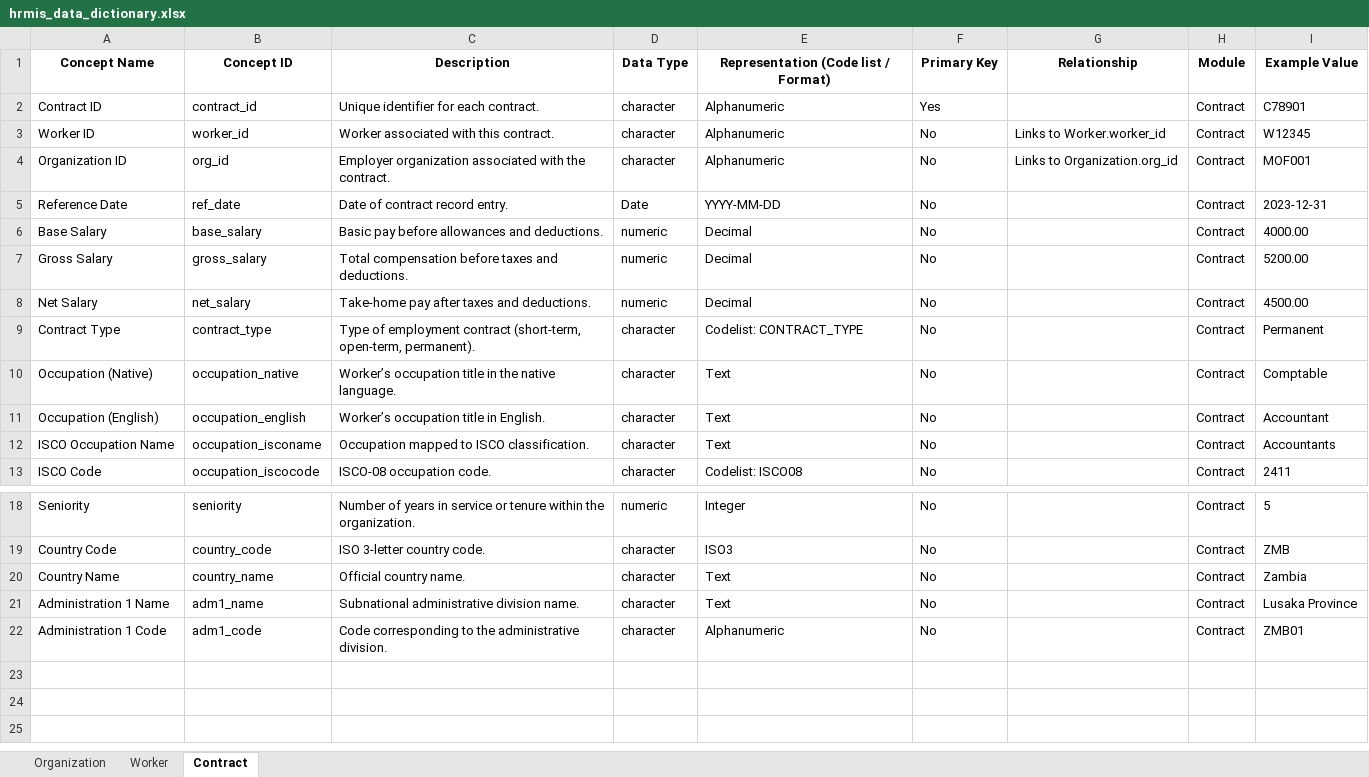
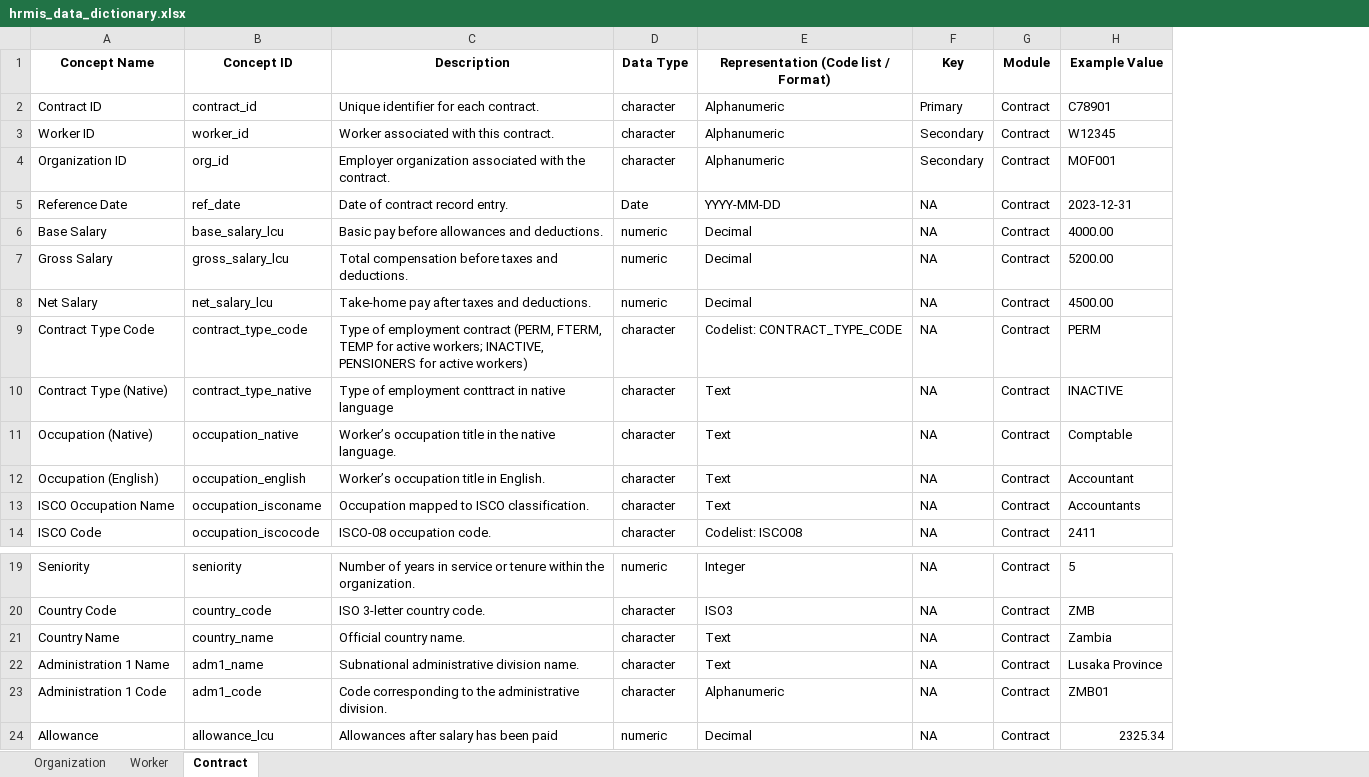
Before and after one commit to WB-PIDA-Data-Science-Shop/hrmistools, an Excel workbook: data-raw/hrmis_data_dictionary.xlsx, sheet Contract, drawn as a sheet; only a part is shown, gaps mark what is left out; values as stored, in another font and other column widths than the file's, no borders; removed rows and columns are numbered as before the commit, all else as after; the diff names each change by its address in the sheet, - before the commit and + after, or states it on an @@ line.

```diff
--- a/data-raw/hrmis_data_dictionary.xlsx (sheet Contract)
+++ b/data-raw/hrmis_data_dictionary.xlsx (sheet Contract)
-column F (Primary Key), rows 2-13: Yes | No | No | No | No | No | No | No | No | No | No | No; rows 18-22: all No
-column G (Relationship), rows 3-4: Links to Worker.worker_id | Links to Organization.org_id
+column F (Key), rows 2-9: Primary | Secondary | Secondary | NA | NA | NA | NA | NA; rows 11-14: all NA; rows 19-23: all NA
-B6 (Concept ID): base_salary
+B6 (Concept ID): base_salary_lcu
-B7 (Concept ID): gross_salary
+B7 (Concept ID): gross_salary_lcu
-B8 (Concept ID): net_salary
+B8 (Concept ID): net_salary_lcu
-A9 (Concept Name): Contract Type
+A9 (Concept Name): Contract Type Code
-B9 (Concept ID): contract_type
+B9 (Concept ID): contract_type_code
-C9 (Description): …employment contract (short-term, open-term, permanent).
+C9 (Description): …employment contract (PERM, FTERM, TEMP for active workers; INACTIVE, PENSIONERS for active workers)
-E9: Codelist: CONTRACT_TYPE
+E9: Codelist: CONTRACT_TYPE_CODE
-H9 (Example Value): Permanent
+H9 (Example Value): PERM
+row 10: Contract Type (Native) | contract_type_native | Type of employment conttract in native language | character | Text | NA | Contract | INACTIVE
+row 24: Allowance | allowance_lcu | Allowances after salary has been paid | numeric | Decimal | NA | Contract | 2325.34
```
Also changed, not shown: spielplatz/orgao_check.xlsx, 10 other files.
